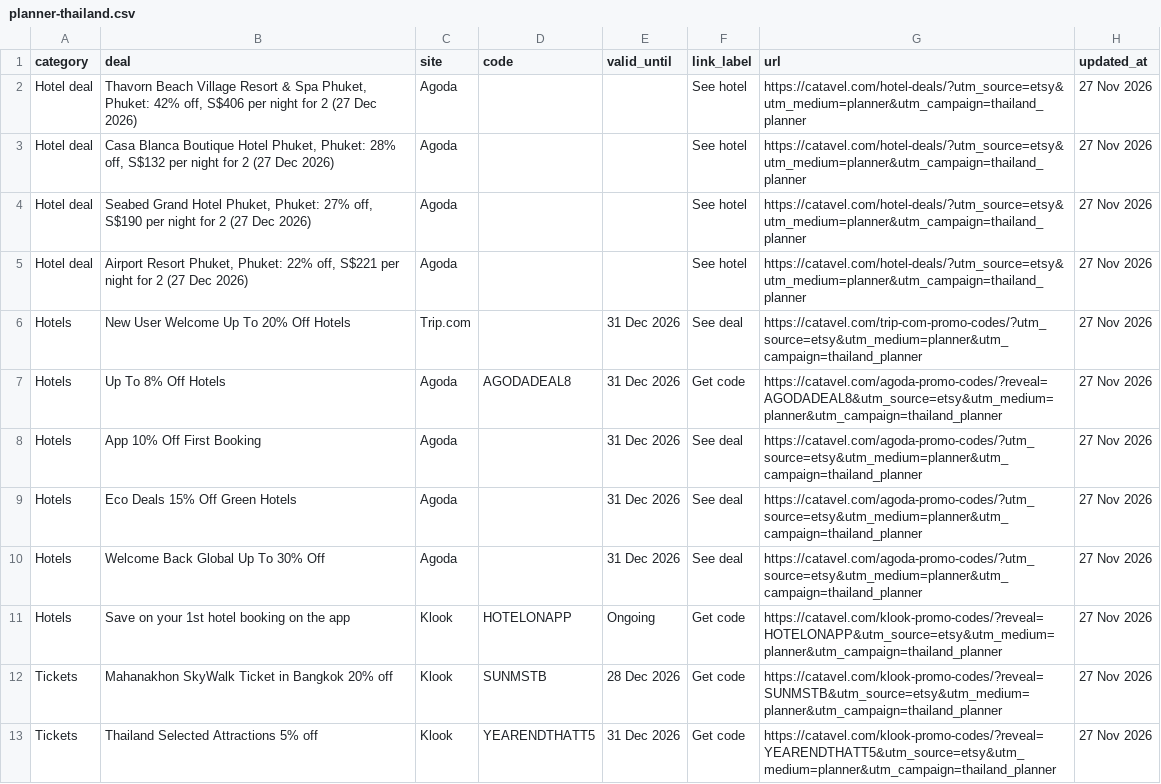
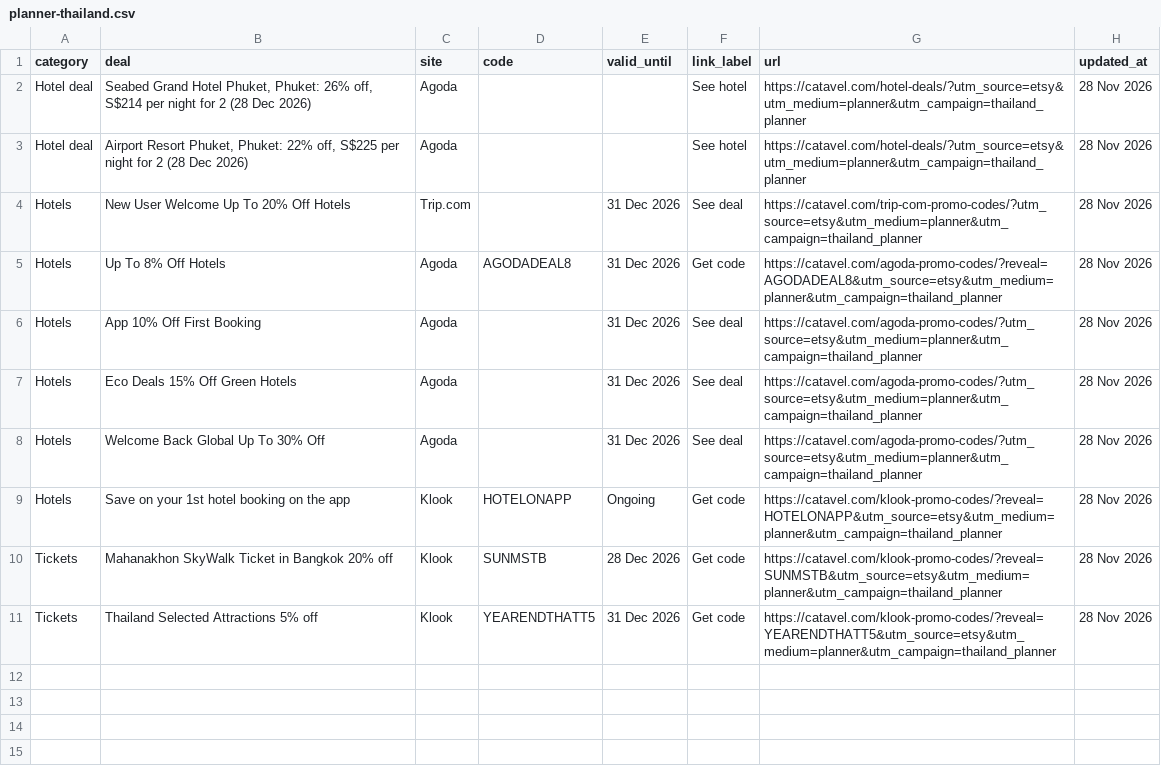
Before and after one commit to catavel/Catavel, a CSV file: feeds/planner-thailand.csv, drawn as a sheet.

Commit message:
chore: update planner feed thailand [2026-11-28]

```diff
--- a/feeds/planner-thailand.csv
+++ b/feeds/planner-thailand.csv
@@ -1,13 +1,11 @@
 category,deal,site,code,valid_until,link_label,url,updated_at
-Hotel deal,"Thavorn Beach Village Resort & Spa Phuket, Phuket: 42% off, S$406 per night for 2 (27 Dec 2026)",Agoda,,,See hotel,https://catavel.com/hotel-deals/?utm_source=etsy&utm_medium=planner&utm_campaign=thailand_planner,27 Nov 2026
-Hotel deal,"Casa Blanca Boutique Hotel Phuket, Phuket: 28% off, S$132 per night for 2 (27 Dec 2026)",Agoda,,,See hotel,https://catavel.com/hotel-deals/?utm_source=etsy&utm_medium=planner&utm_campaign=thailand_planner,27 Nov 2026
-Hotel deal,"Seabed Grand Hotel Phuket, Phuket: 27% off, S$190 per night for 2 (27 Dec 2026)",Agoda,,,See hotel,https://catavel.com/hotel-deals/?utm_source=etsy&utm_medium=planner&utm_campaign=thailand_planner,27 Nov 2026
-Hotel deal,"Airport Resort Phuket, Phuket: 22% off, S$221 per night for 2 (27 Dec 2026)",Agoda,,,See hotel,https://catavel.com/hotel-deals/?utm_source=etsy&utm_medium=planner&utm_campaign=thailand_planner,27 Nov 2026
-Hotels,New User Welcome Up To 20% Off Hotels,Trip.com,,31 Dec 2026,See deal,https://catavel.com/trip-com-promo-codes/?utm_source=etsy&utm_medium=planner&utm_campaign=thailand_planner,27 Nov 2026
-Hotels,Up To 8% Off Hotels,Agoda,AGODADEAL8,31 Dec 2026,Get code,https://catavel.com/agoda-promo-codes/?reveal=AGODADEAL8&utm_source=etsy&utm_medium=planner&utm_campaign=thailand_planner,27 Nov 2026
-Hotels,App 10% Off First Booking,Agoda,,31 Dec 2026,See deal,https://catavel.com/agoda-promo-codes/?utm_source=etsy&utm_medium=planner&utm_campaign=thailand_planner,27 Nov 2026
-Hotels,Eco Deals 15% Off Green Hotels,Agoda,,31 Dec 2026,See deal,https://catavel.com/agoda-promo-codes/?utm_source=etsy&utm_medium=planner&utm_campaign=thailand_planner,27 Nov 2026
-Hotels,Welcome Back Global Up To 30% Off,Agoda,,31 Dec 2026,See deal,https://catavel.com/agoda-promo-codes/?utm_source=etsy&utm_medium=planner&utm_campaign=thailand_planner,27 Nov 2026
-Hotels,Save on your 1st hotel booking on the app,Klook,HOTELONAPP,Ongoing,Get code,https://catavel.com/klook-promo-codes/?reveal=HOTELONAPP&utm_source=etsy&utm_medium=planner&utm_campaign=thailand_planner,27 Nov 2026
-Tickets,Mahanakhon SkyWalk Ticket in Bangkok 20% off,Klook,SUNMSTB,28 Dec 2026,Get code,https://catavel.com/klook-promo-codes/?reveal=SUNMSTB&utm_source=etsy&utm_medium=planner&utm_campaign=thailand_planner,27 Nov 2026
-Tickets,Thailand Selected Attractions 5% off,Klook,YEARENDTHATT5,31 Dec 2026,Get code,https://catavel.com/klook-promo-codes/?reveal=YEARENDTHATT5&utm_source=etsy&utm_medium=planner&utm_campaign=thailand_planner,27 Nov 2026
+Hotel deal,"Seabed Grand Hotel Phuket, Phuket: 26% off, S$214 per night for 2 (28 Dec 2026)",Agoda,,,See hotel,https://catavel.com/hotel-deals/?utm_source=etsy&utm_medium=planner&utm_campaign=thailand_planner,28 Nov 2026
+Hotel deal,"Airport Resort Phuket, Phuket: 22% off, S$225 per night for 2 (28 Dec 2026)",Agoda,,,See hotel,https://catavel.com/hotel-deals/?utm_source=etsy&utm_medium=planner&utm_campaign=thailand_planner,28 Nov 2026
+Hotels,New User Welcome Up To 20% Off Hotels,Trip.com,,31 Dec 2026,See deal,https://catavel.com/trip-com-promo-codes/?utm_source=etsy&utm_medium=planner&utm_campaign=thailand_planner,28 Nov 2026
+Hotels,Up To 8% Off Hotels,Agoda,AGODADEAL8,31 Dec 2026,Get code,https://catavel.com/agoda-promo-codes/?reveal=AGODADEAL8&utm_source=etsy&utm_medium=planner&utm_campaign=thailand_planner,28 Nov 2026
+Hotels,App 10% Off First Booking,Agoda,,31 Dec 2026,See deal,https://catavel.com/agoda-promo-codes/?utm_source=etsy&utm_medium=planner&utm_campaign=thailand_planner,28 Nov 2026
+Hotels,Eco Deals 15% Off Green Hotels,Agoda,,31 Dec 2026,See deal,https://catavel.com/agoda-promo-codes/?utm_source=etsy&utm_medium=planner&utm_campaign=thailand_planner,28 Nov 2026
+Hotels,Welcome Back Global Up To 30% Off,Agoda,,31 Dec 2026,See deal,https://catavel.com/agoda-promo-codes/?utm_source=etsy&utm_medium=planner&utm_campaign=thailand_planner,28 Nov 2026
+Hotels,Save on your 1st hotel booking on the app,Klook,HOTELONAPP,Ongoing,Get code,https://catavel.com/klook-promo-codes/?reveal=HOTELONAPP&utm_source=etsy&utm_medium=planner&utm_campaign=thailand_planner,28 Nov 2026
+Tickets,Mahanakhon SkyWalk Ticket in Bangkok 20% off,Klook,SUNMSTB,28 Dec 2026,Get code,https://catavel.com/klook-promo-codes/?reveal=SUNMSTB&utm_source=etsy&utm_medium=planner&utm_campaign=thailand_planner,28 Nov 2026
+Tickets,Thailand Selected Attractions 5% off,Klook,YEARENDTHATT5,31 Dec 2026,Get code,https://catavel.com/klook-promo-codes/?reveal=YEARENDTHATT5&utm_source=etsy&utm_medium=planner&utm_campaign=thailand_planner,28 Nov 2026
```
